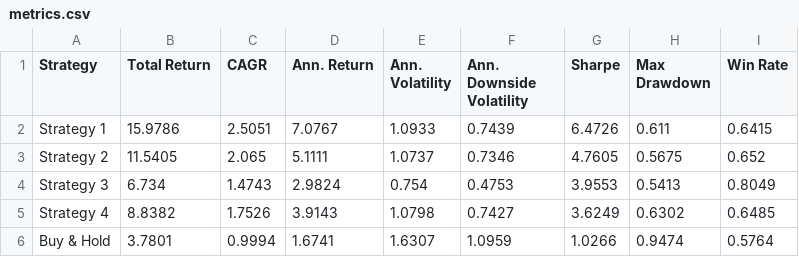
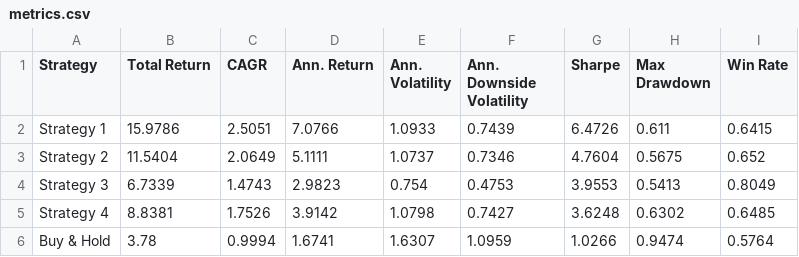
Before and after one commit to dof-studio/SPYDL1D, a CSV file: metrics.csv, drawn as a sheet.

```diff
--- a/metrics.csv
+++ b/metrics.csv
@@ -1,6 +1,6 @@
 Strategy,Total Return,CAGR,Ann. Return,Ann. Volatility,Ann. Downside Volatility,Sharpe,Max Drawdown,Win Rate
-Strategy 1,15.9786,2.5051,7.0767,1.0933,0.7439,6.4726,0.611,0.6415
-Strategy 2,11.5405,2.065,5.1111,1.0737,0.7346,4.7605,0.5675,0.652
-Strategy 3,6.734,1.4743,2.9824,0.754,0.4753,3.9553,0.5413,0.8049
-Strategy 4,8.8382,1.7526,3.9143,1.0798,0.7427,3.6249,0.6302,0.6485
-Buy & Hold,3.7801,0.9994,1.6741,1.6307,1.0959,1.0266,0.9474,0.5764
+Strategy 1,15.9786,2.5051,7.0766,1.0933,0.7439,6.4726,0.611,0.6415
+Strategy 2,11.5404,2.0649,5.1111,1.0737,0.7346,4.7604,0.5675,0.652
+Strategy 3,6.7339,1.4743,2.9823,0.754,0.4753,3.9553,0.5413,0.8049
+Strategy 4,8.8381,1.7526,3.9142,1.0798,0.7427,3.6248,0.6302,0.6485
+Buy & Hold,3.78,0.9994,1.6741,1.6307,1.0959,1.0266,0.9474,0.5764
```
Also changed, not shown: 1 other file.
